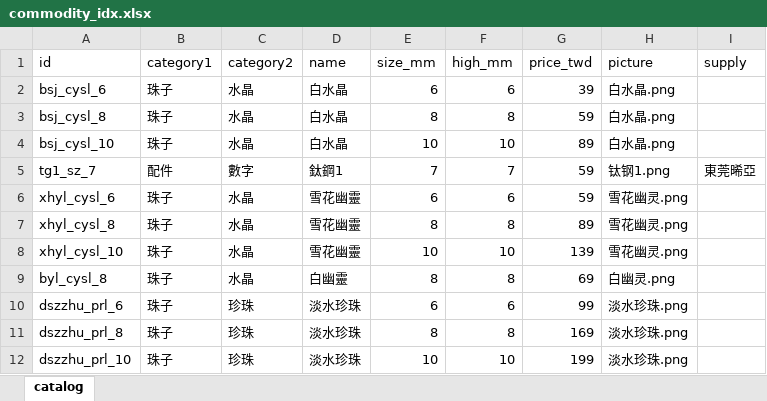
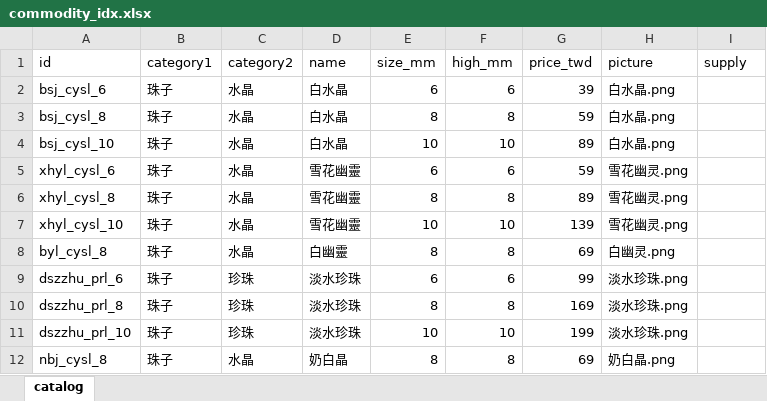
Before and after one commit to MorningJet/pearl_agent_tw, an Excel workbook: data/commodity_idx.xlsx, sheet catalog, drawn as a sheet; only a part is shown; the shorter side is filled out with more unchanged rows; values as stored, in another font and other column widths than the file's, no borders; the diff names each change by its address in the sheet, - before the commit and + after, or states it on an @@ line.

```diff
--- a/data/commodity_idx.xlsx (sheet catalog)
+++ b/data/commodity_idx.xlsx (sheet catalog)
-row 5: tg1_sz_7 | 配件 | 數字 | 鈦鋼1 | 7 | 7 | 59 | 钛钢1.png | 東莞晞亞
```
Also changed, not shown: 4 other files.
